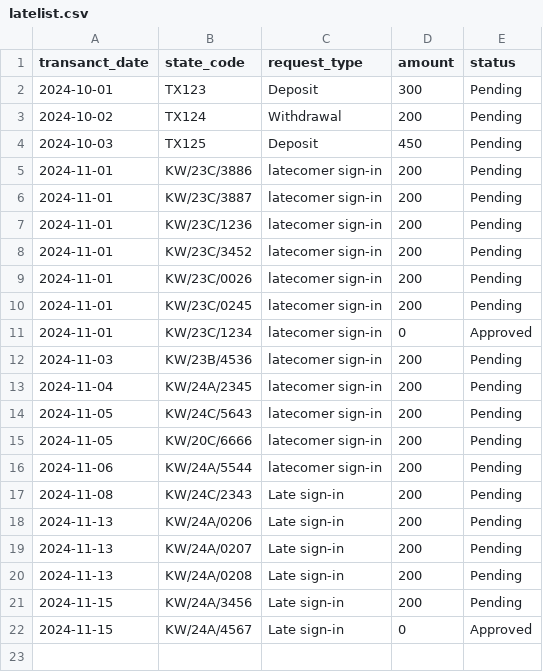
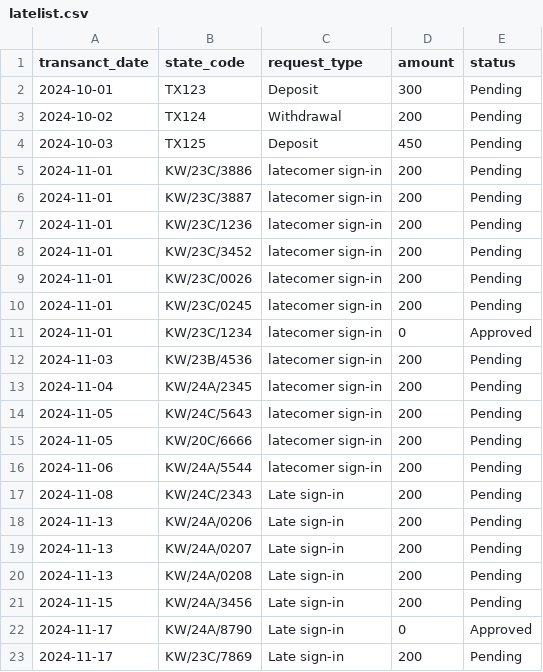
Before and after one commit to emriys/CDS_Advanced_Attendance_System, a CSV file: latelist.csv, drawn as a sheet.

```diff
--- a/latelist.csv
+++ b/latelist.csv
@@ -21,2 +21,3 @@ transanct_date,state_code,request_type,amount,status
 2024-11-15,KW/24A/3456,Late sign-in,200,Pending
-2024-11-15,KW/24A/4567,Late sign-in,0,Approved
+2024-11-17,KW/24A/8790,Late sign-in,0,Approved
+2024-11-17,KW/23C/7869,Late sign-in,200,Pending
```
Also changed, not shown: Attendance_logs_monthly/NIESAT_KW_CDS_Attendance_Nov-2024.csv, 13 other files.
